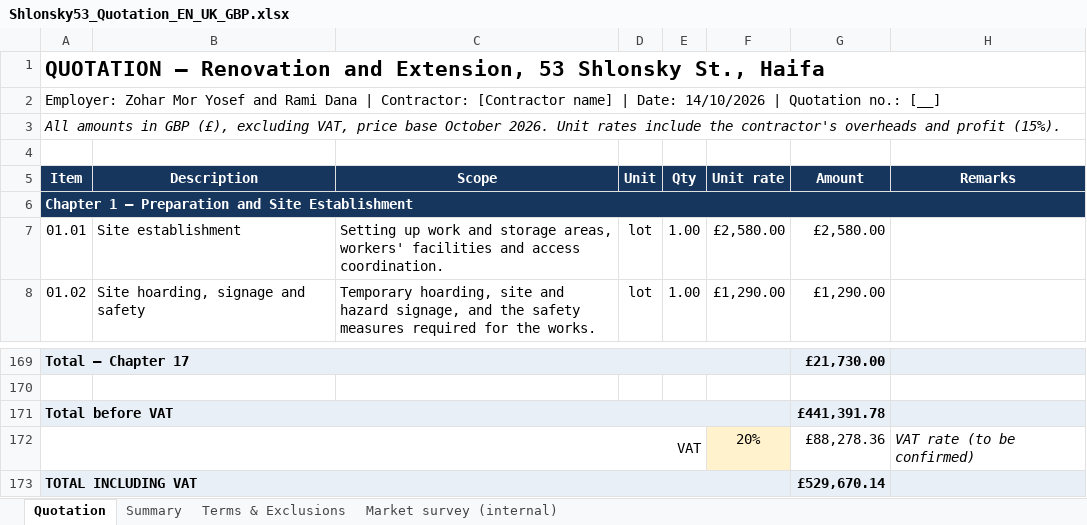
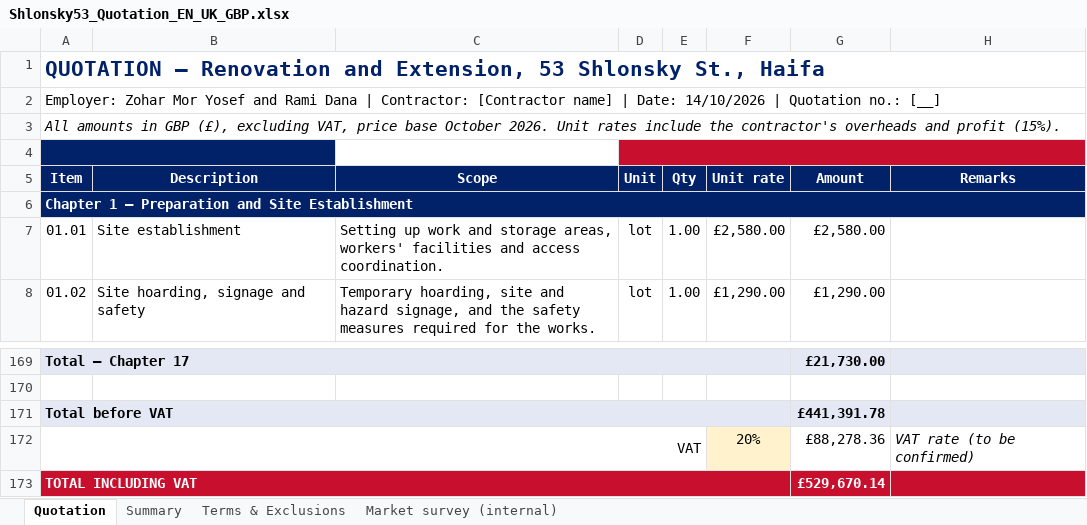
Before and after one commit to ChapCoin420/qs, an Excel workbook: 05_תוצרים/Shlonsky53_Quotation_EN_UK_GBP.xlsx, sheet Quotation, drawn as a sheet; only a part is shown, gaps mark what is left out; values as stored, in another font and other column widths than the file's, no borders; the diff names each change by its address in the sheet, - before the commit and + after, or states it on an @@ line.

```diff
--- a/05_תוצרים/Shlonsky53_Quotation_EN_UK_GBP.xlsx (sheet Quotation)
+++ b/05_תוצרים/Shlonsky53_Quotation_EN_UK_GBP.xlsx (sheet Quotation)
-A1 text colour: black
+A1 text colour: #012169
-A4:B4 fill: none
+A4:B4 fill: #012169
+A4:B4 merged
-D4:H4 fill: none
+D4:H4 fill: #C8102E
+D4:H4 merged
-A173:H173 fill: #E8EFF7
+A173:H173 fill: #C8102E
-A173 text colour: black
+A173 text colour: #FFFFFF
-G173 text colour: black
+G173 text colour: #FFFFFF
```
Also changed, not shown: sheet Summary, 05_תוצרים/Shlonsky53_Devis_FR_France_EUR.xlsx, 05_תוצרים/Shlonsky53_Presupuesto_ES_Espana_EUR.xlsx.
